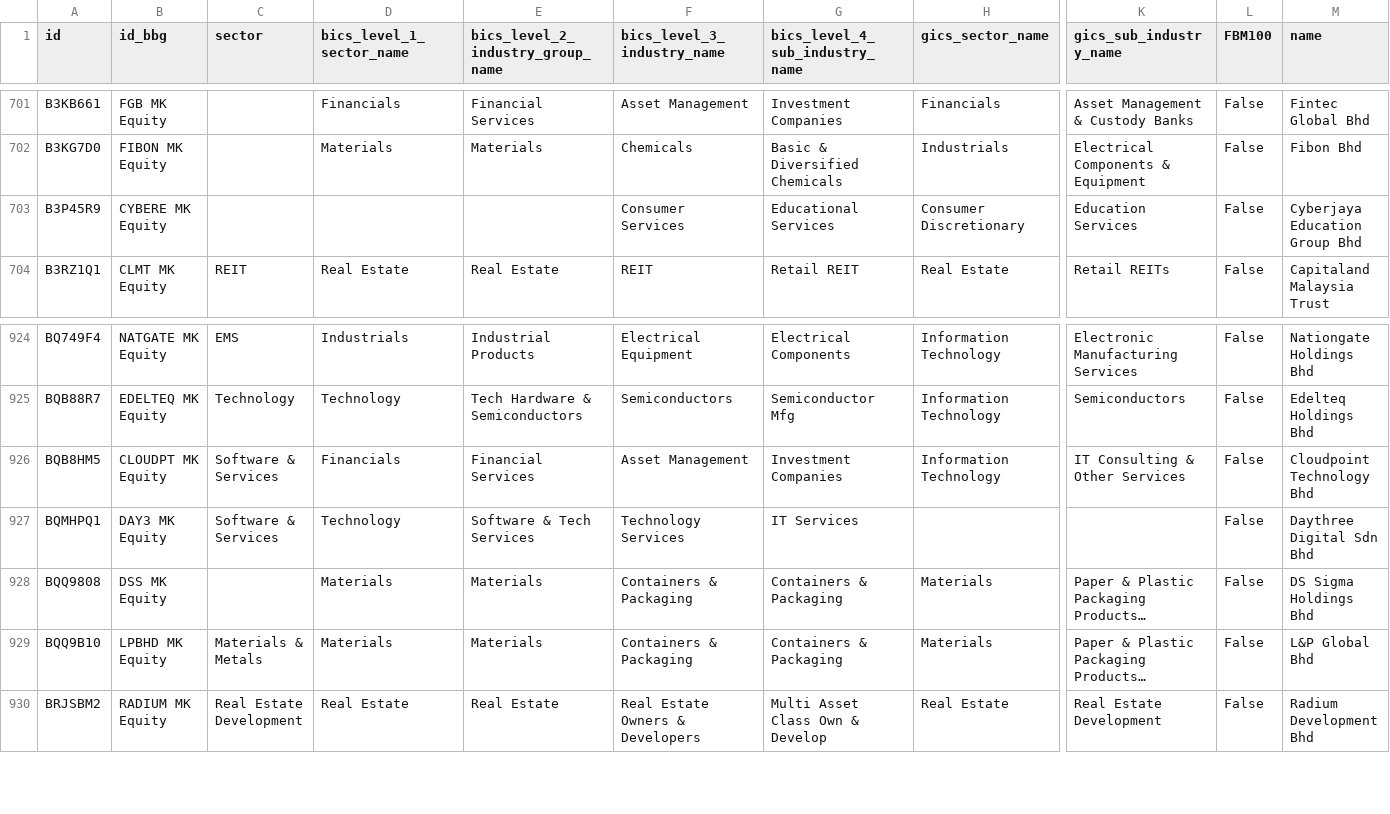
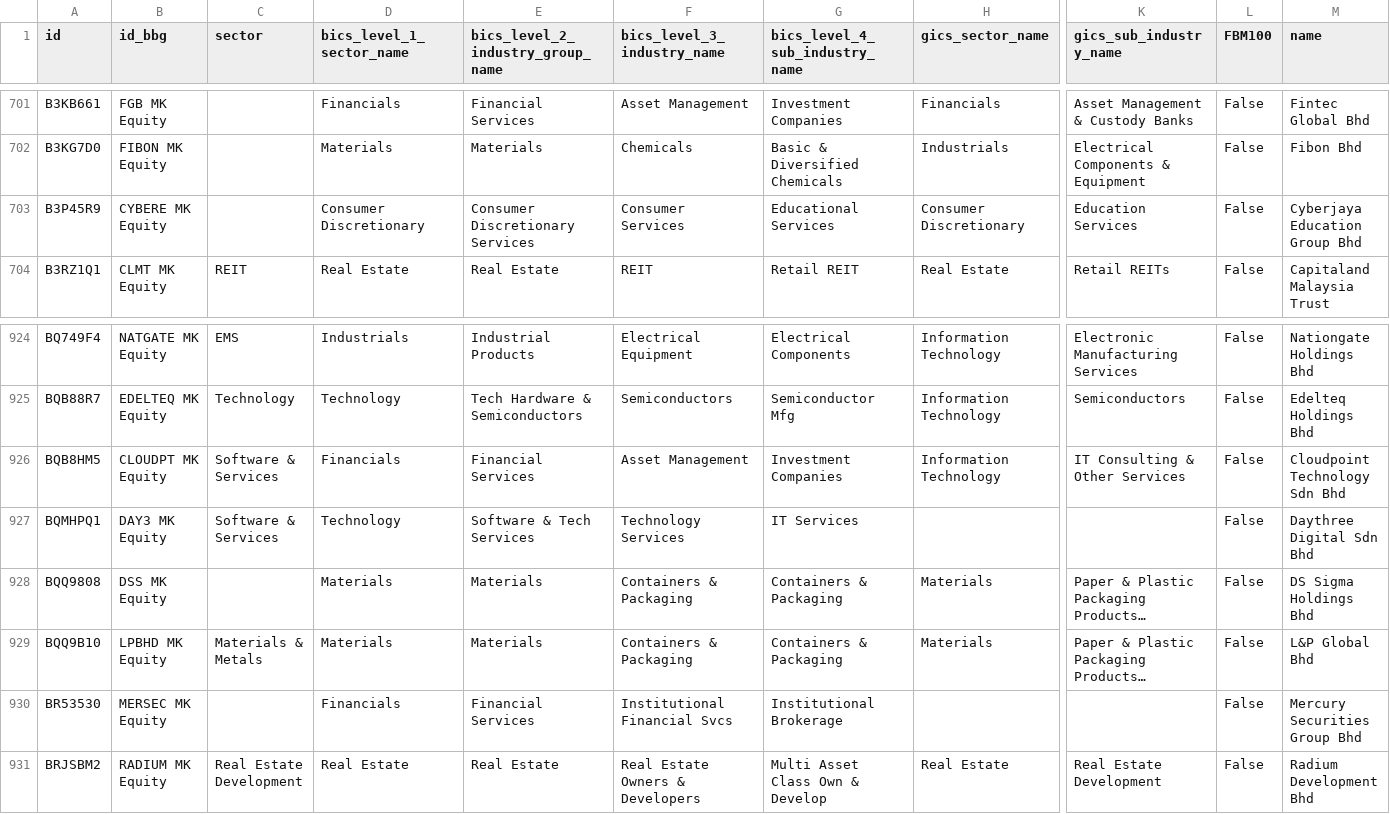
Before and after one commit to etq-quant/bursa, a CSV file: data/meta_data.csv, drawn as a sheet; only a part is shown, gaps mark what is left out; long unchanged cells end in …; rows hold the shown columns only; the diff names each change by its address in the sheet, - before the commit and + after, or states it on an @@ line.

Commit message:
[bot] commit

```diff
--- a/data/meta_data.csv
+++ b/data/meta_data.csv
-D703 (bics_level_1_sector_name): (empty)
+D703 (bics_level_1_sector_name): Consumer Discretionary
-E703 (bics_level_2_industry_group_name): (empty)
+E703 (bics_level_2_industry_group_name): Consumer Discretionary Services
-M926 (name): Cloudpoint Technology Bhd
+M926 (name): Cloudpoint Technology Sdn Bhd
+row 930: BR53530 | MERSEC MK Equity |  | Financials | Financial Services | Institutional Financial Svcs | Institutional Brokerage |  |  | False | Mercury Securities Group Bhd
```
